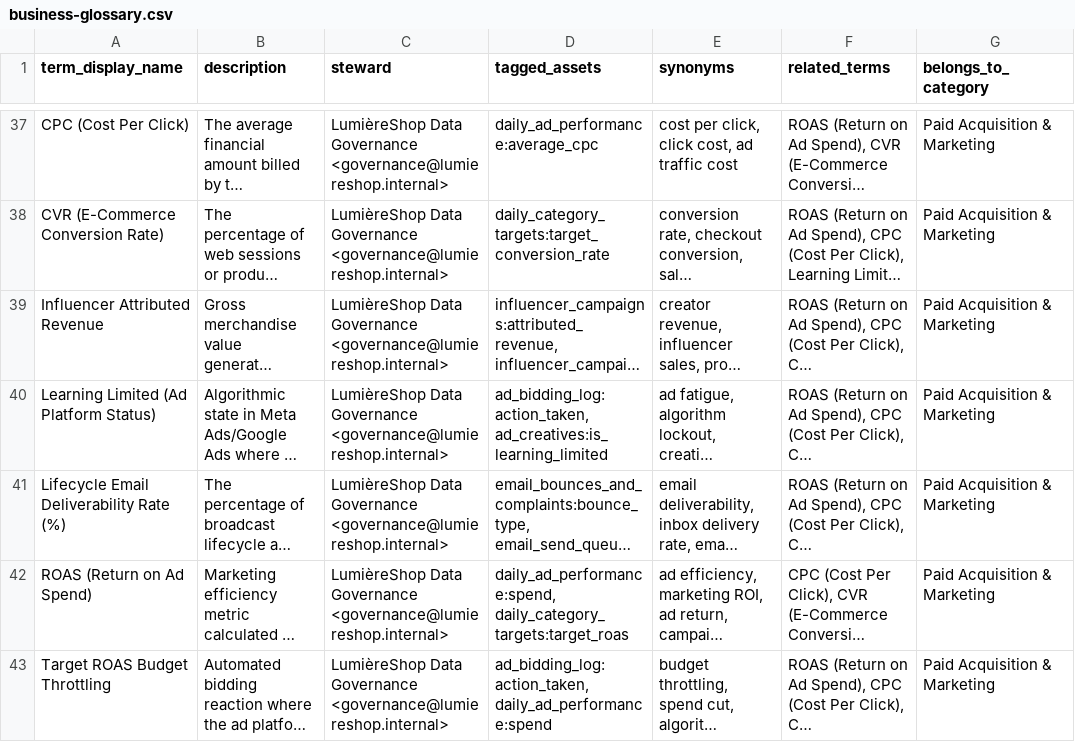
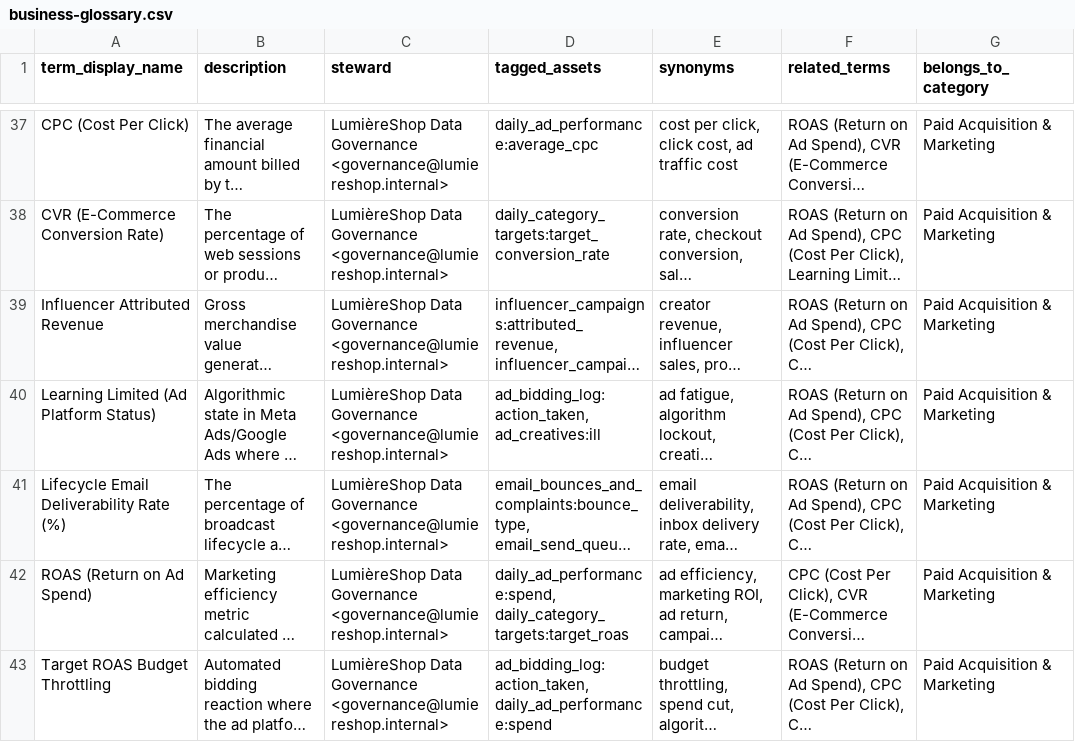
Before and after one commit to kestutisgoogle/black-week, a CSV file: export/business-glossary.csv, drawn as a sheet; only a part is shown, gaps mark what is left out; long unchanged cells end in …; the diff covers the shown part only; the diff names each change by its address in the sheet, - before the commit and + after, or states it on an @@ line.

```diff
--- a/export/business-glossary.csv
+++ b/export/business-glossary.csv
-D40 (tagged_assets): ad_bidding_log:action_taken, ad_creatives:is_learning_limited
+D40 (tagged_assets): ad_bidding_log:action_taken, ad_creatives:ill
```
Also changed, not shown: 2 edited cells elsewhere in this file, 7 other files.
